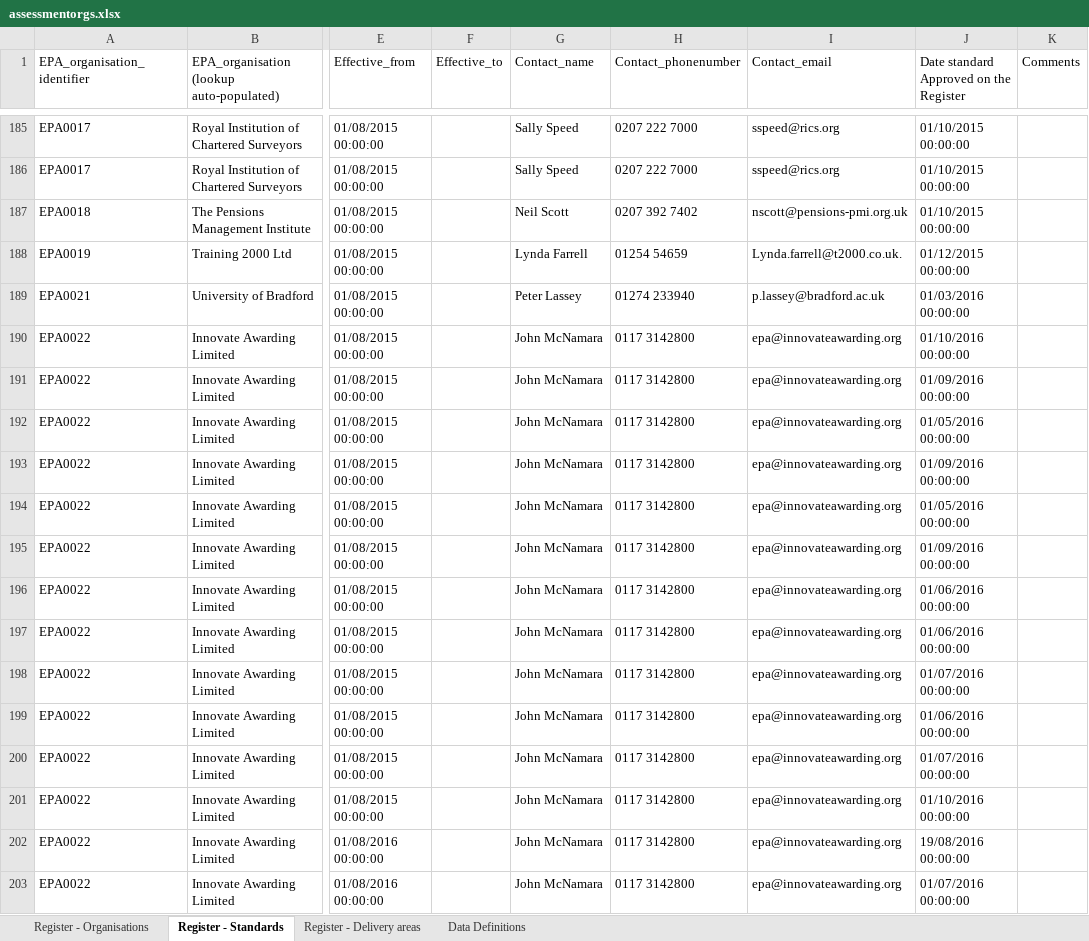
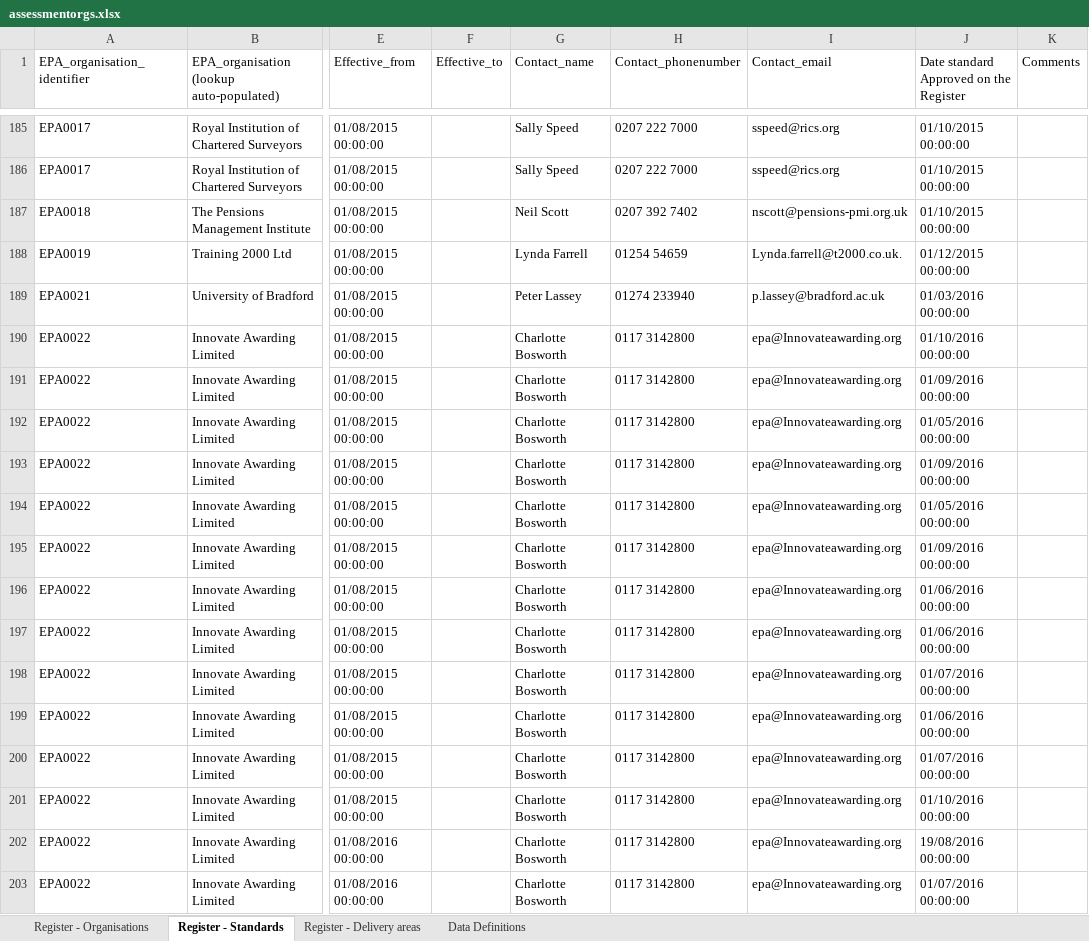
Before and after one commit to SkillsFundingAgency/das-assessor-service, an Excel workbook: src/SFA.DAS.AssessorService.Database/DataToImport/assessmentorgs.xlsx, sheet Register - Standards, drawn as a sheet; only a part is shown, gaps mark what is left out; values as stored, in another font and other column widths than the file's, no borders; the diff covers the shown part only; the diff names each change by its address in the sheet, - before the commit and + after, or states it on an @@ line.

Commit message:
ON-1186 added nice data from preprod

```diff
--- a/src/SFA.DAS.AssessorService.Database/DataToImport/assessmentorgs.xlsx (sheet Register - Standards)
+++ b/src/SFA.DAS.AssessorService.Database/DataToImport/assessmentorgs.xlsx (sheet Register - Standards)
-G190:G203 (Contact_name): John McNamara
+G190:G203 (Contact_name): Charlotte Bosworth
-I190:I203 (Contact_email): epa@innovateawarding.org
+I190:I203 (Contact_email): epa@Innovateawarding.org
```
Also changed, not shown: 1 removed row and 137 edited cells elsewhere in this sheet, sheet Register - Organisations, sheet Register - Delivery areas.
